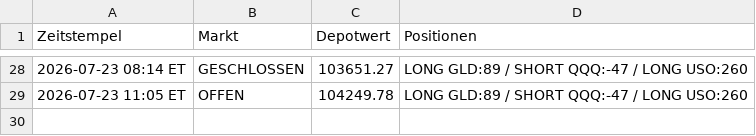
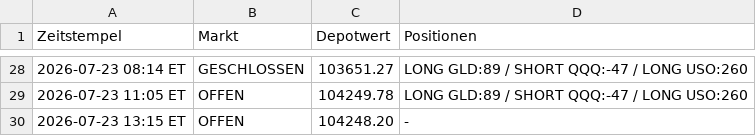
Before and after one commit to PatrickGerisch/NewsBot, a CSV file: news_bot_alpaca_runs.csv, drawn as a sheet; only a part is shown, gaps mark what is left out; the diff names each change by its address in the sheet, - before the commit and + after, or states it on an @@ line.

```diff
--- a/news_bot_alpaca_runs.csv
+++ b/news_bot_alpaca_runs.csv
+row 30: 2026-07-23 13:15 ET | OFFEN | 104248.20 | -
```
Also changed, not shown: news_bot_daily_cache.csv, news_bot_features.csv, 12 other files.
